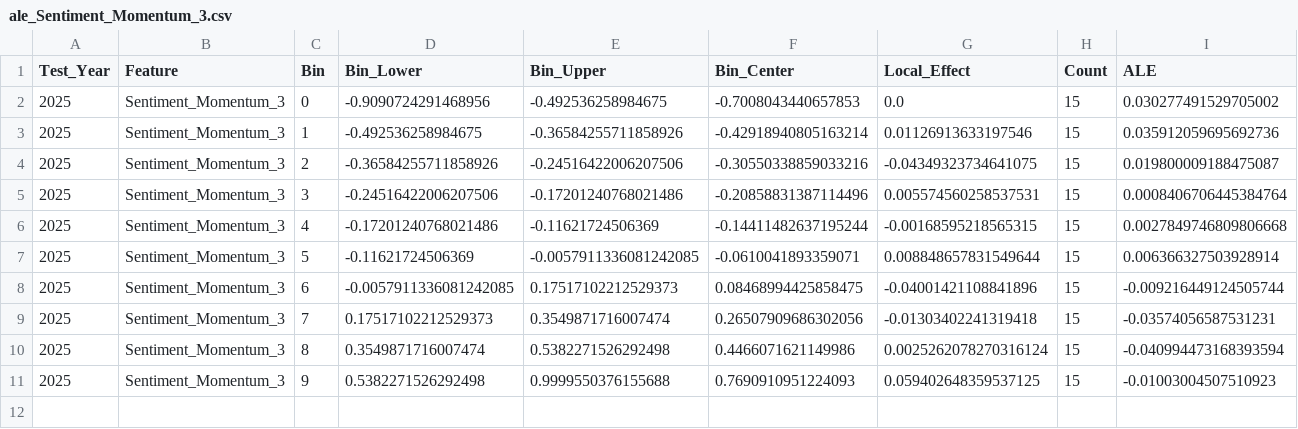
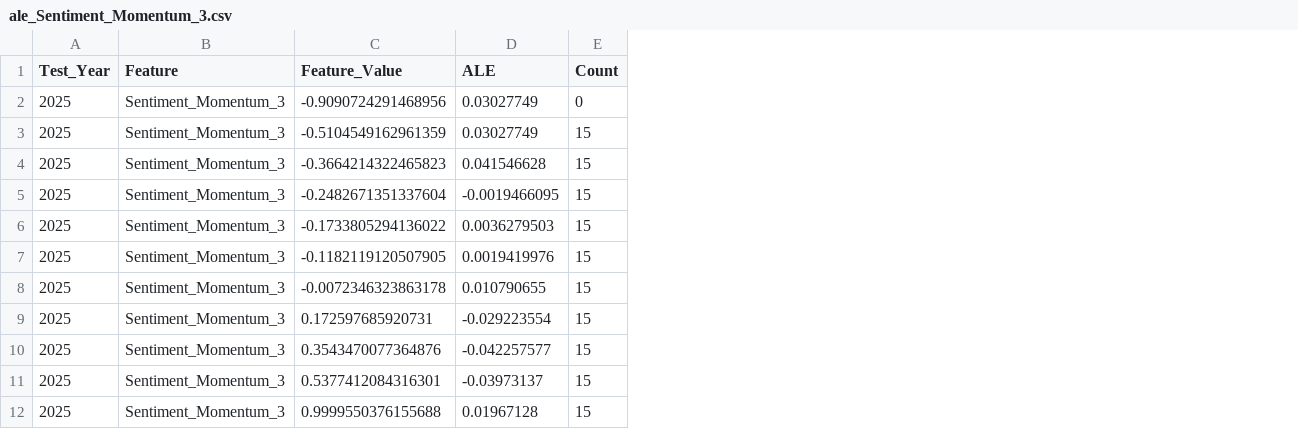
Before and after one commit to Wiktor-88/Licencjat, a CSV file: artifacts/xai/xgboost/C/test_2025/ale_Sentiment_Momentum_3.csv, drawn as a sheet; removed rows and columns are numbered as before the commit, all else as after; the diff names each change by its address in the sheet, - before the commit and + after, or states it on an @@ line.

```diff
--- a/artifacts/xai/xgboost/C/test_2025/ale_Sentiment_Momentum_3.csv
+++ b/artifacts/xai/xgboost/C/test_2025/ale_Sentiment_Momentum_3.csv
-column C (Bin), rows 2-11: 0 | 1 | 2 | 3 | 4 | 5 | 6 | 7 | 8 | 9
-column D (Bin_Lower), rows 2-11: -0.9090724291468956 | -0.492536258984675 | -0.36584255711858926 | -0.24516422006207506 | -0.17201240768021486 | -0.11621724506369 | -0.0057911336081242085 | 0.17517102212529373 | 0.3549871716007474 | 0.5382271526292498
-column E (Bin_Upper), rows 2-11: -0.492536258984675 | -0.36584255711858926 | -0.24516422006207506 | -0.17201240768021486 | -0.11621724506369 | -0.0057911336081242085 | 0.17517102212529373 | 0.3549871716007474 | 0.5382271526292498 | 0.9999550376155688
-column F (Bin_Center), rows 2-11: -0.7008043440657853 | -0.42918940805163214 | -0.30550338859033216 | -0.20858831387114496 | -0.14411482637195244 | -0.0610041893359071 | 0.08468994425858475 | 0.26507909686302056 | 0.4466071621149986 | 0.7690910951224093
-column G (Local_Effect), rows 2-11: 0.0 | 0.01126913633197546 | -0.04349323734641075 | 0.005574560258537531 | -0.00168595218565315 | 0.008848657831549644 | -0.04001421108841896 | -0.01303402241319418 | 0.0025262078270316124 | 0.059402648359537125
+column C (Feature_Value), rows 3-12: -0.5104549162961359 | -0.3664214322465823 | -0.2482671351337604 | -0.1733805294136022 | -0.1182119120507905 | -0.0072346323863178 | 0.172597685920731 | 0.3543470077364876 | 0.5377412084316301 | 0.9999550376155688
+column D (ALE), rows 3-12: 0.03027749 | 0.041546628 | -0.0019466095 | 0.0036279503 | 0.0019419976 | 0.010790655 | -0.029223554 | -0.042257577 | -0.03973137 | 0.01967128
-column I (ALE), rows 2-11: 0.030277491529705002 | 0.035912059695692736 | 0.019800009188475087 | 0.0008406706445384764 | 0.0027849746809806668 | 0.006366327503928914 | -0.009216449124505744 | -0.03574056587531231 | -0.040994473168393594 | -0.01003004507510923
+row 2: 2025 | Sentiment_Momentum_3 | -0.9090724291468956 | 0.03027749 | 0
```
Also changed, not shown: artifacts/xai/xgboost/C/test_2023/ale_Price_to_SMA20.csv, artifacts/xai/xgboost/C/test_2024/ale_Price_to_SMA20.csv, 55 other files.
